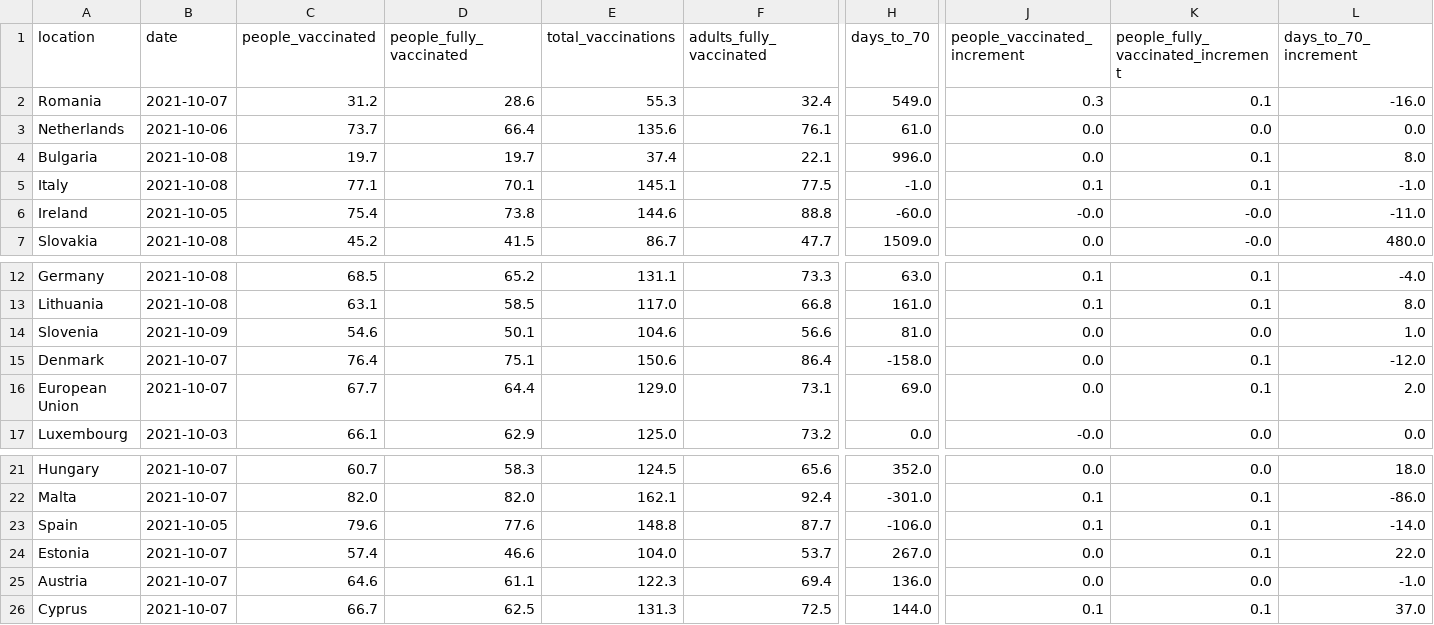
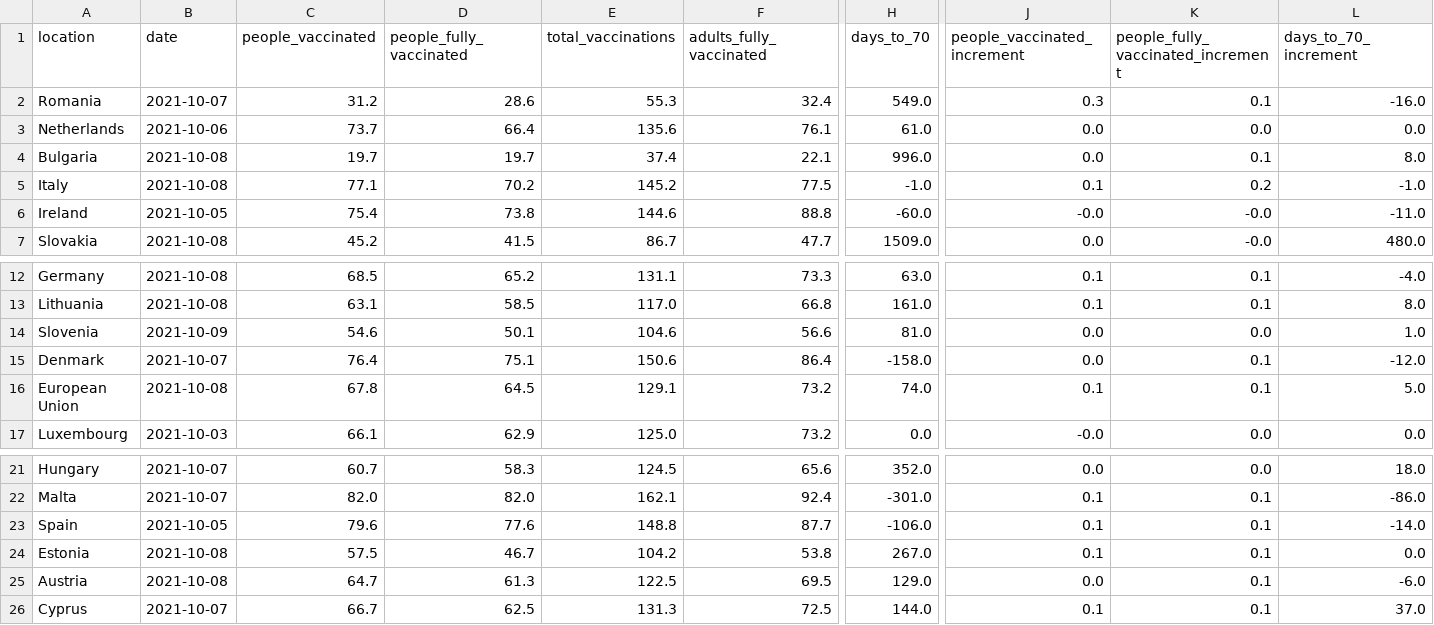
Before and after one commit to blasf1/covid_vaccine_progress_bot, a CSV file: latest.csv, drawn as a sheet; only a part is shown, gaps mark what is left out; the diff covers the shown part only; the diff names each change by its address in the sheet, - before the commit and + after, or states it on an @@ line.

```diff
--- a/latest.csv
+++ b/latest.csv
-D5 (people_fully_vaccinated): 70.1
+D5 (people_fully_vaccinated): 70.2
-E5 (total_vaccinations): 145.1
+E5 (total_vaccinations): 145.2
-K5: 0.1
+K5: 0.2
-B16 (date): 2021-10-07
+B16 (date): 2021-10-08
-C16 (people_vaccinated): 67.7
+C16 (people_vaccinated): 67.8
-D16 (people_fully_vaccinated): 64.4
+D16 (people_fully_vaccinated): 64.5
-E16 (total_vaccinations): 129.0
+E16 (total_vaccinations): 129.1
-F16 (adults_fully_vaccinated): 73.1
+F16 (adults_fully_vaccinated): 73.2
-H16 (days_to_70): 69.0
+H16 (days_to_70): 74.0
-J16 (people_vaccinated_increment): 0.0
+J16 (people_vaccinated_increment): 0.1
-L16 (days_to_70_increment): 2.0
+L16 (days_to_70_increment): 5.0
-B24:B25 (date): 2021-10-07
+B24:B25 (date): 2021-10-08
-C24 (people_vaccinated): 57.4
+C24 (people_vaccinated): 57.5
-D24 (people_fully_vaccinated): 46.6
+D24 (people_fully_vaccinated): 46.7
-E24 (total_vaccinations): 104.0
+E24 (total_vaccinations): 104.2
-F24 (adults_fully_vaccinated): 53.7
+F24 (adults_fully_vaccinated): 53.8
-J24 (people_vaccinated_increment): 0.0
+J24 (people_vaccinated_increment): 0.1
-L24 (days_to_70_increment): 22.0
+L24 (days_to_70_increment): 0.0
-C25 (people_vaccinated): 64.6
+C25 (people_vaccinated): 64.7
-D25 (people_fully_vaccinated): 61.1
+D25 (people_fully_vaccinated): 61.3
-E25 (total_vaccinations): 122.3
+E25 (total_vaccinations): 122.5
-F25 (adults_fully_vaccinated): 69.4
+F25 (adults_fully_vaccinated): 69.5
-H25 (days_to_70): 136.0
+H25 (days_to_70): 129.0
-K25: 0.0
+K25: 0.1
-L25 (days_to_70_increment): -1.0
+L25 (days_to_70_increment): -6.0
```
Also changed, not shown: 6 edited cells elsewhere in this file, output/EuropeanUnion.csv, 2 other files.
